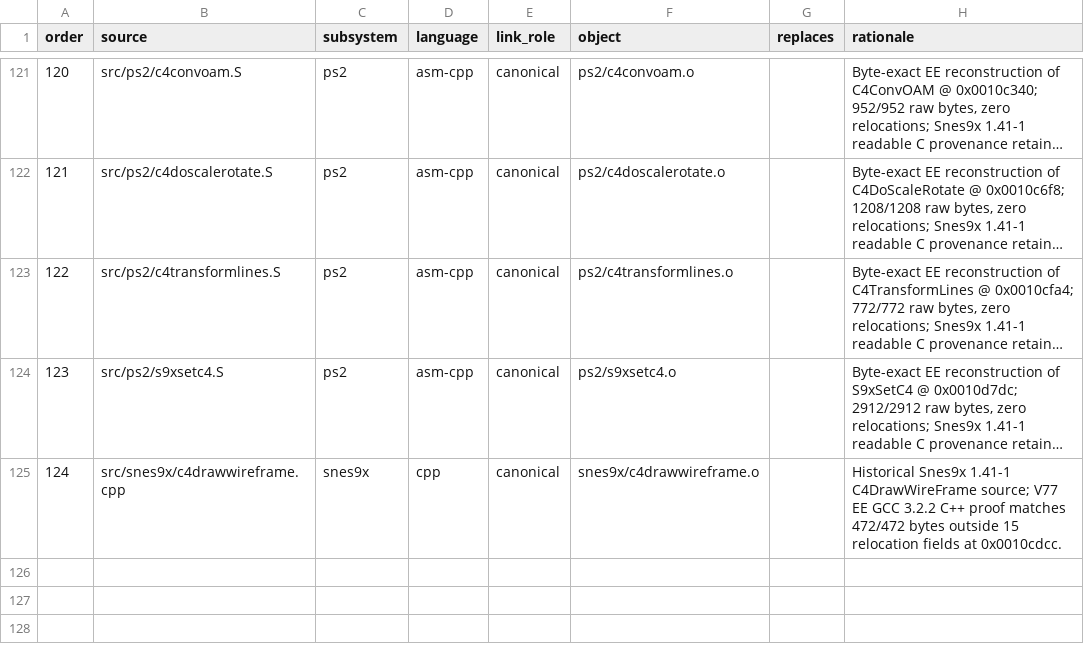
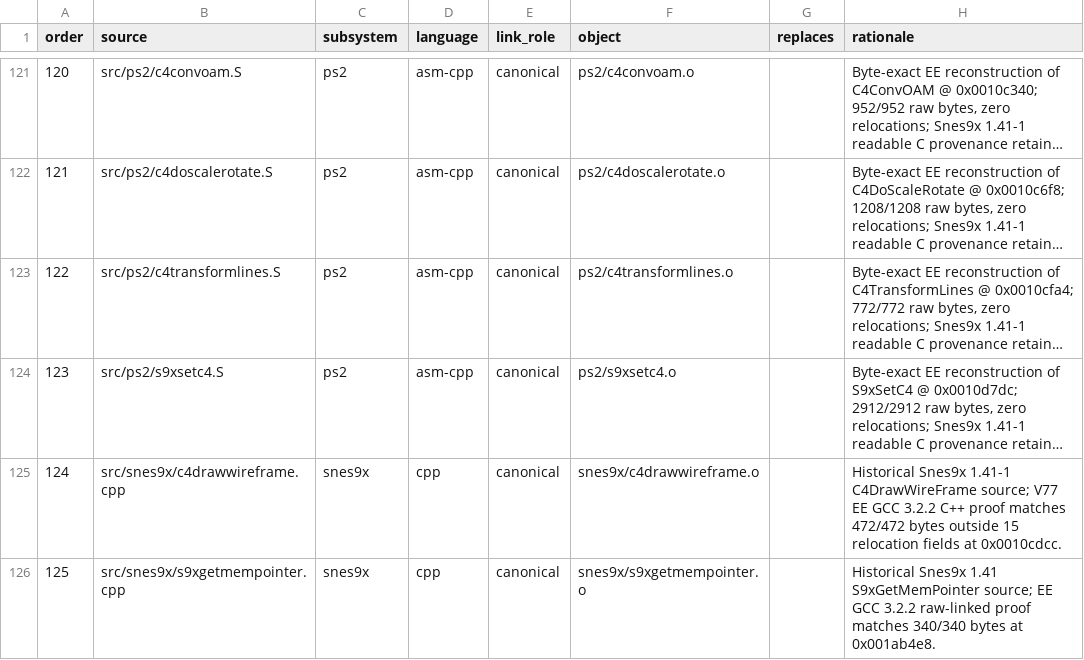
Before and after one commit to ReyFxck/SNESstation-Decomp, a TSV file: analysis/source_tree/translation_units.tsv, drawn as a sheet; only a part is shown, gaps mark what is left out; long unchanged cells end in ….

Commit message:
Register canonical S9xGetMemPointer TU

```diff
--- a/analysis/source_tree/translation_units.tsv
+++ b/analysis/source_tree/translation_units.tsv
@@ -125 +125,2 @@ order	source	subsystem	language	link_role	object	replaces	rationale
 124	src/snes9x/c4drawwireframe.cpp	snes9x	cpp	canonical	snes9x/c4drawwireframe.o		Historical Snes9x 1.41-1 C4DrawWireFrame source; V77 EE GCC 3.2.2 C++ proof matches 472/472 bytes outside 15 relocation fields at 0x0010cdcc.
+125	src/snes9x/s9xgetmempointer.cpp	snes9x	cpp	canonical	snes9x/s9xgetmempointer.o		Historical Snes9x 1.41 S9xGetMemPointer source; EE GCC 3.2.2 raw-linked proof matches 340/340 bytes at 0x001ab4e8.
```
